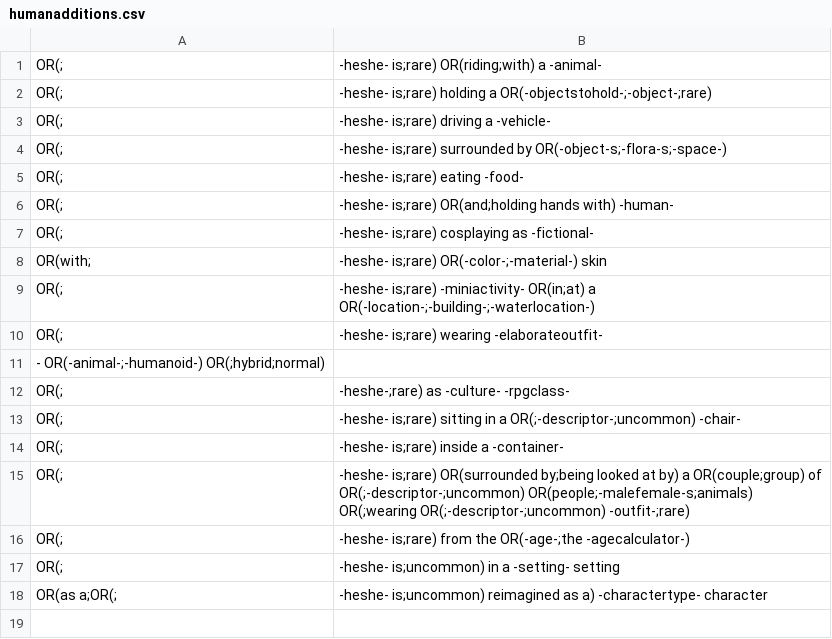
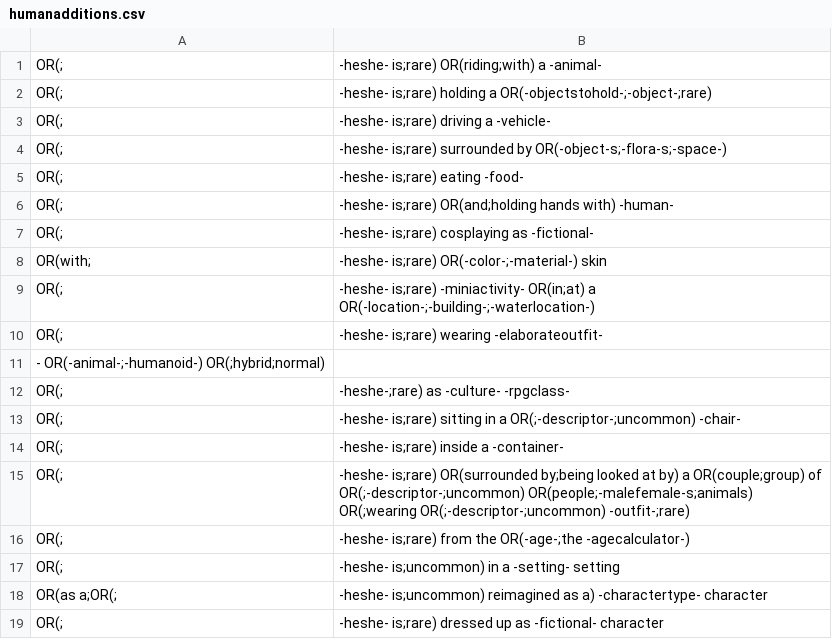
Before and after one commit to yownas/RuinedFooocus, a CSV file: random_prompt/csvfiles/special_lists/humanadditions.csv, drawn as a sheet; the diff names each change by its address in the sheet, - before the commit and + after, or states it on an @@ line.

Commit message:
Added option to run OBP Presets randomly

```diff
--- a/random_prompt/csvfiles/special_lists/humanadditions.csv
+++ b/random_prompt/csvfiles/special_lists/humanadditions.csv
+row 19: OR(; | -heshe- is;rare) dressed up as -fictional- character
```
Also changed, not shown: random_prompt/csvfiles/outfitvomit.csv, random_prompt/csvfiles/special_lists/buildoutfit.csv, 12 other files.
